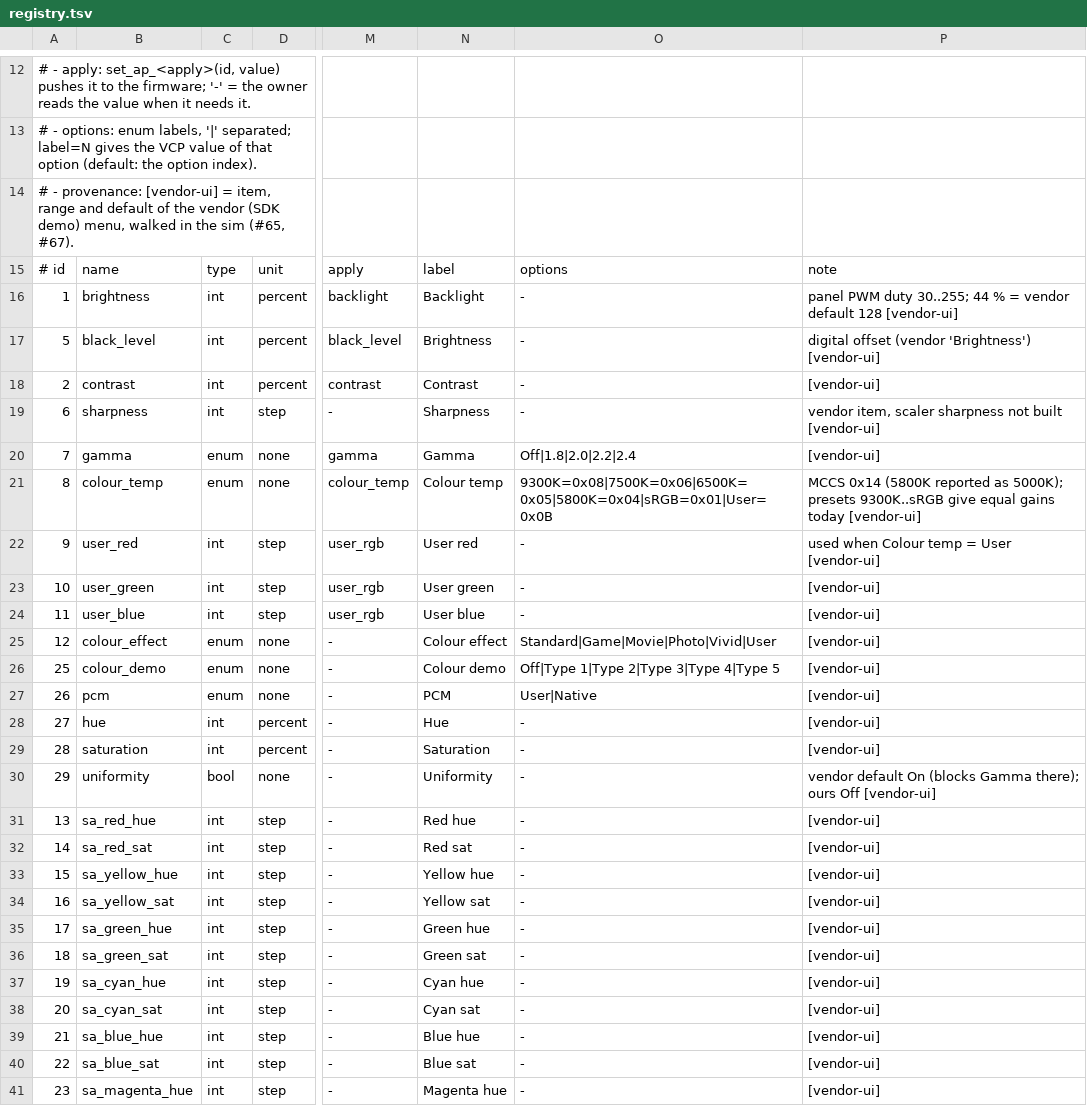
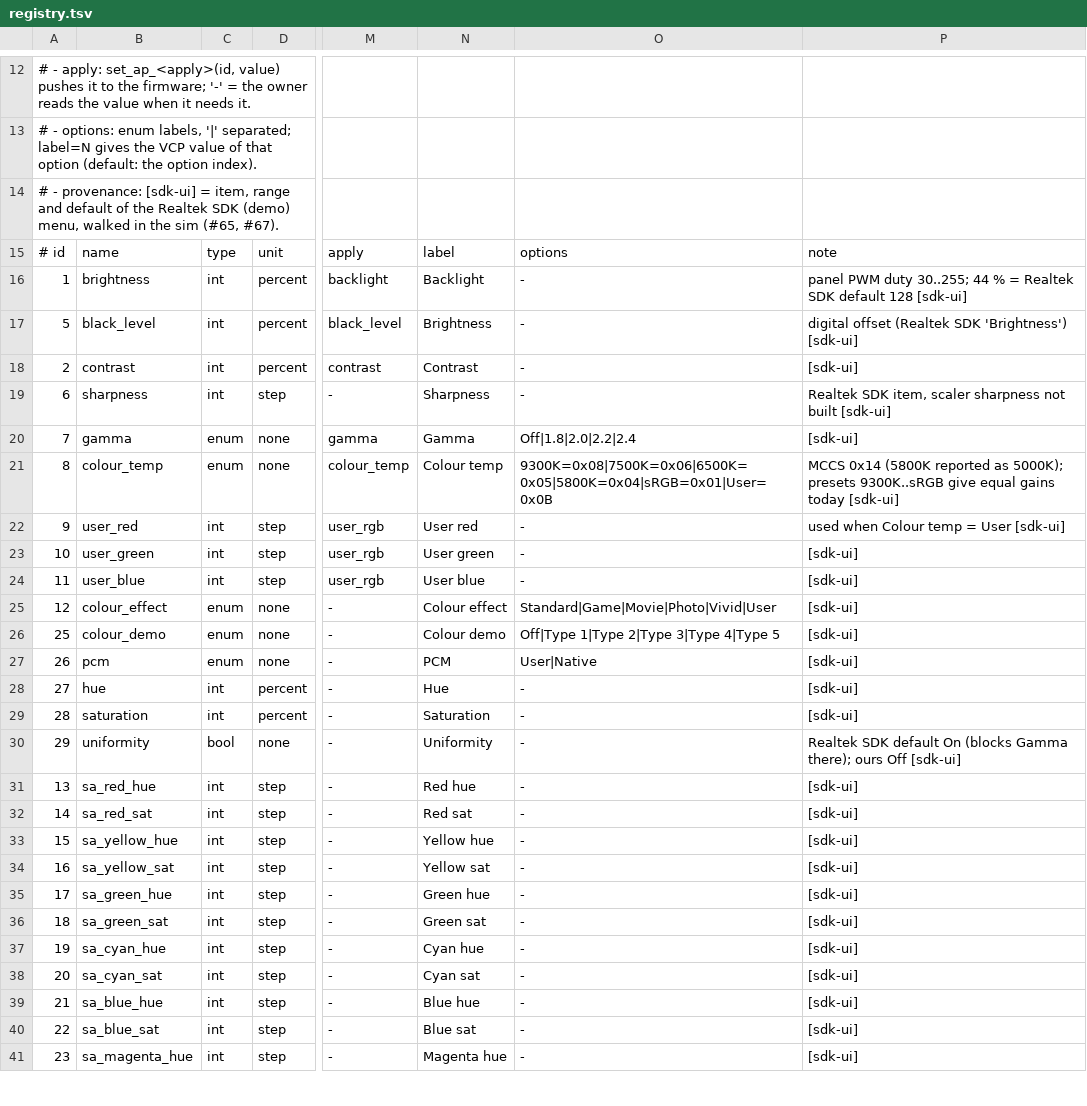
Before and after one commit to awto-au/awto-ddc, a TSV file: settings/registry.tsv, drawn as a sheet; only a part is shown, gaps mark what is left out; the diff covers the shown part only; the diff names each change by its address in the sheet, - before the commit and + after, or states it on an @@ line.

```diff
--- a/settings/registry.tsv
+++ b/settings/registry.tsv
-A14: …- provenance: [vendor-ui] = item, range and default of the vendor (SDK demo) menu, walked…
+A14: …- provenance: [sdk-ui] = item, range and default of the Realtek SDK (demo) menu, walked…
-P16: …% = vendor default 128 [vendor-ui]
+P16: …% = Realtek SDK default 128 [sdk-ui]
-P17: digital offset (vendor 'Brightness') [vendor-ui]
+P17: digital offset (Realtek SDK 'Brightness') [sdk-ui]
-P18: [vendor-ui]
+P18: [sdk-ui]
-P19: vendor item, scaler sharpness not built [vendor-ui]
+P19: Realtek SDK item, scaler sharpness not built [sdk-ui]
-P20: [vendor-ui]
+P20: [sdk-ui]
-P21: …gains today [vendor-ui]
+P21: …gains today [sdk-ui]
-P22: used when Colour temp = User [vendor-ui]
+P22: used when Colour temp = User [sdk-ui]
-P23:P29: [vendor-ui]
+P23:P29: [sdk-ui]
-P30: vendor default On (blocks Gamma there); ours Off [vendor-ui]
+P30: Realtek SDK default On (blocks Gamma there); ours Off [sdk-ui]
-P31:P41: [vendor-ui]
+P31:P41: [sdk-ui]
```
Also changed, not shown: 30 edited cells elsewhere in this file, 2 other files.
